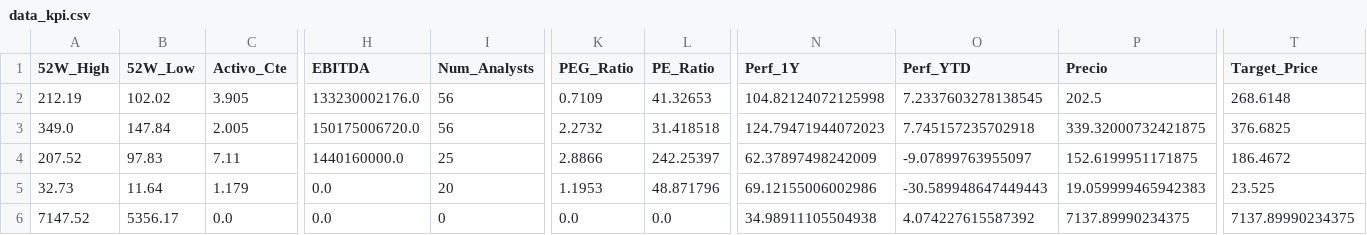
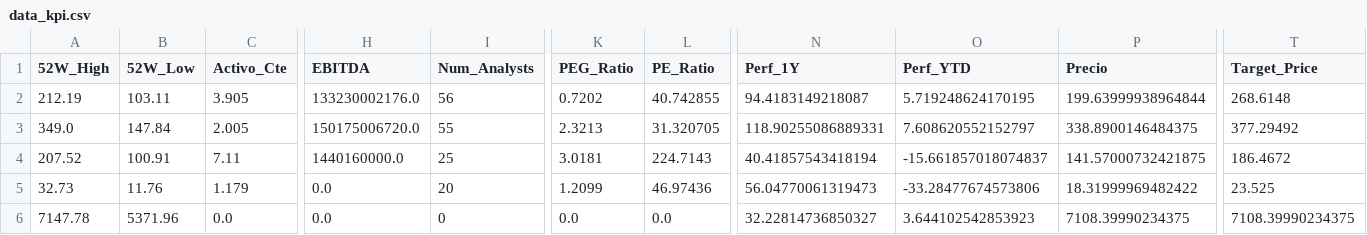
Before and after one commit to nicolasbobadillat/Indicadores, a CSV file: data_kpi.csv, drawn as a sheet; only a part is shown, gaps mark what is left out; the diff covers the shown part only; the diff names each change by its address in the sheet, - before the commit and + after, or states it on an @@ line.

```diff
--- a/data_kpi.csv
+++ b/data_kpi.csv
-B2 (52W_Low): 102.02
+B2 (52W_Low): 103.11
-K2 (PEG_Ratio): 0.7109
+K2 (PEG_Ratio): 0.7202
-L2 (PE_Ratio): 41.32653
+L2 (PE_Ratio): 40.742855
-N2 (Perf_1Y): 104.82124072125998
+N2 (Perf_1Y): 94.4183149218087
-O2 (Perf_YTD): 7.2337603278138545
+O2 (Perf_YTD): 5.719248624170195
-P2 (Precio): 202.5
+P2 (Precio): 199.63999938964844
-I3 (Num_Analysts): 56
+I3 (Num_Analysts): 55
-K3 (PEG_Ratio): 2.2732
+K3 (PEG_Ratio): 2.3213
-L3 (PE_Ratio): 31.418518
+L3 (PE_Ratio): 31.320705
-N3 (Perf_1Y): 124.79471944072023
+N3 (Perf_1Y): 118.90255086889331
-O3 (Perf_YTD): 7.745157235702918
+O3 (Perf_YTD): 7.608620552152797
-P3 (Precio): 339.32000732421875
+P3 (Precio): 338.8900146484375
-T3 (Target_Price): 376.6825
+T3 (Target_Price): 377.29492
-B4 (52W_Low): 97.83
+B4 (52W_Low): 100.91
-K4 (PEG_Ratio): 2.8866
+K4 (PEG_Ratio): 3.0181
-L4 (PE_Ratio): 242.25397
+L4 (PE_Ratio): 224.7143
-N4 (Perf_1Y): 62.37897498242009
+N4 (Perf_1Y): 40.41857543418194
-O4 (Perf_YTD): -9.07899763955097
+O4 (Perf_YTD): -15.661857018074837
-P4 (Precio): 152.6199951171875
+P4 (Precio): 141.57000732421875
-B5 (52W_Low): 11.64
+B5 (52W_Low): 11.76
-K5 (PEG_Ratio): 1.1953
+K5 (PEG_Ratio): 1.2099
-L5 (PE_Ratio): 48.871796
+L5 (PE_Ratio): 46.97436
-N5 (Perf_1Y): 69.12155006002986
+N5 (Perf_1Y): 56.04770061319473
-O5 (Perf_YTD): -30.589948647449443
+O5 (Perf_YTD): -33.28477674573806
-P5 (Precio): 19.059999465942383
+P5 (Precio): 18.31999969482422
-A6 (52W_High): 7147.52
+A6 (52W_High): 7147.78
-B6 (52W_Low): 5356.17
+B6 (52W_Low): 5371.96
-N6 (Perf_1Y): 34.98911105504938
+N6 (Perf_1Y): 32.22814736850327
-O6 (Perf_YTD): 4.074227615587392
+O6 (Perf_YTD): 3.644102542853923
-P6 (Precio): 7137.89990234375
+P6 (Precio): 7108.39990234375
-T6 (Target_Price): 7137.89990234375
+T6 (Target_Price): 7108.39990234375
```
Also changed, not shown: 153 edited cells elsewhere in this file, data_history.csv, data_macro.csv.
